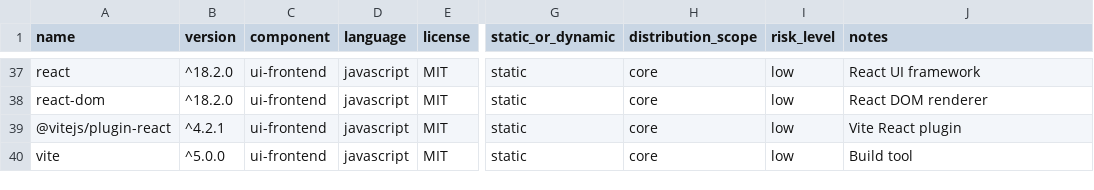
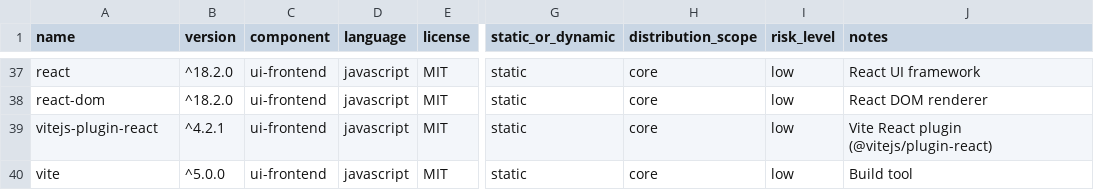
Before and after one commit to ransomeye/ransomeye.v1.0, a CSV file: validation/license_compliance/THIRD_PARTY_INVENTORY.csv, drawn as a sheet; only a part is shown, gaps mark what is left out; the diff names each change by its address in the sheet, - before the commit and + after, or states it on an @@ line.

```diff
--- a/validation/license_compliance/THIRD_PARTY_INVENTORY.csv
+++ b/validation/license_compliance/THIRD_PARTY_INVENTORY.csv
-A39 (name): @vitejs/plugin-react
+A39 (name): vitejs-plugin-react
-J39 (notes): Vite React plugin
+J39 (notes): Vite React plugin (@vitejs/plugin-react)
```
Also changed, not shown: 1 other file.
